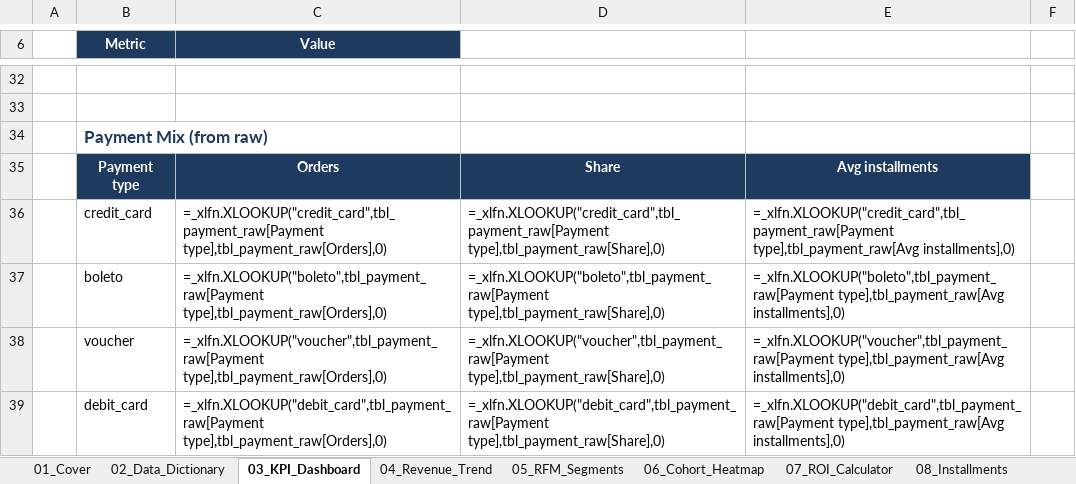
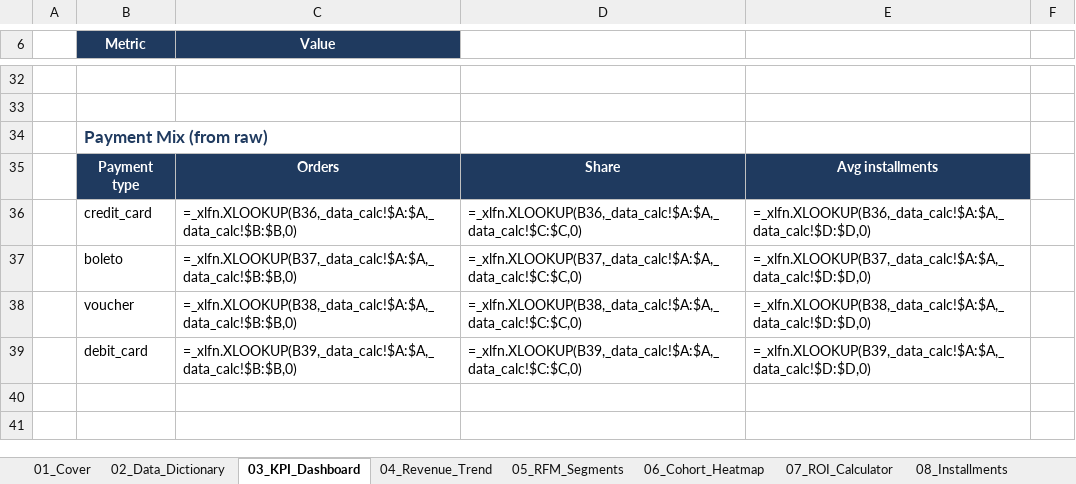
Before and after one commit to kengkeng44/olist-project, an Excel workbook: output/portfolio.xlsx, sheet 03_KPI_Dashboard, drawn as a sheet; only a part is shown, gaps mark what is left out; values as stored, in another font and other column widths than the file's, no borders; formulas are shown in place of their values; table styles not drawn; the diff covers the shown part only; the diff names each change by its address in the sheet, - before the commit and + after, or states it on an @@ line.

```diff
--- a/output/portfolio.xlsx (sheet 03_KPI_Dashboard)
+++ b/output/portfolio.xlsx (sheet 03_KPI_Dashboard)
-C36 (Value): =_xlfn.XLOOKUP("credit_card",tbl_payment_raw[Payment type],tbl_payment_raw[Orders],0)
+C36 (Value): =_xlfn.XLOOKUP(B36,_data_calc!$A:$A,_data_calc!$B:$B,0)
-D36: =_xlfn.XLOOKUP("credit_card",tbl_payment_raw[Payment type],tbl_payment_raw[Share],0)
+D36: =_xlfn.XLOOKUP(B36,_data_calc!$A:$A,_data_calc!$C:$C,0)
-E36: =_xlfn.XLOOKUP("credit_card",tbl_payment_raw[Payment type],tbl_payment_raw[Avg installments],0)
+E36: =_xlfn.XLOOKUP(B36,_data_calc!$A:$A,_data_calc!$D:$D,0)
-C37 (Value): =_xlfn.XLOOKUP("boleto",tbl_payment_raw[Payment type],tbl_payment_raw[Orders],0)
+C37 (Value): =_xlfn.XLOOKUP(B37,_data_calc!$A:$A,_data_calc!$B:$B,0)
-D37: =_xlfn.XLOOKUP("boleto",tbl_payment_raw[Payment type],tbl_payment_raw[Share],0)
+D37: =_xlfn.XLOOKUP(B37,_data_calc!$A:$A,_data_calc!$C:$C,0)
-E37: =_xlfn.XLOOKUP("boleto",tbl_payment_raw[Payment type],tbl_payment_raw[Avg installments],0)
+E37: =_xlfn.XLOOKUP(B37,_data_calc!$A:$A,_data_calc!$D:$D,0)
-C38 (Value): =_xlfn.XLOOKUP("voucher",tbl_payment_raw[Payment type],tbl_payment_raw[Orders],0)
+C38 (Value): =_xlfn.XLOOKUP(B38,_data_calc!$A:$A,_data_calc!$B:$B,0)
-D38: =_xlfn.XLOOKUP("voucher",tbl_payment_raw[Payment type],tbl_payment_raw[Share],0)
+D38: =_xlfn.XLOOKUP(B38,_data_calc!$A:$A,_data_calc!$C:$C,0)
-E38: =_xlfn.XLOOKUP("voucher",tbl_payment_raw[Payment type],tbl_payment_raw[Avg installments],0)
+E38: =_xlfn.XLOOKUP(B38,_data_calc!$A:$A,_data_calc!$D:$D,0)
-C39 (Value): =_xlfn.XLOOKUP("debit_card",tbl_payment_raw[Payment type],tbl_payment_raw[Orders],0)
+C39 (Value): =_xlfn.XLOOKUP(B39,_data_calc!$A:$A,_data_calc!$B:$B,0)
-D39: =_xlfn.XLOOKUP("debit_card",tbl_payment_raw[Payment type],tbl_payment_raw[Share],0)
+D39: =_xlfn.XLOOKUP(B39,_data_calc!$A:$A,_data_calc!$C:$C,0)
-E39: =_xlfn.XLOOKUP("debit_card",tbl_payment_raw[Payment type],tbl_payment_raw[Avg installments],0)
+E39: =_xlfn.XLOOKUP(B39,_data_calc!$A:$A,_data_calc!$D:$D,0)
```
Also changed, not shown: 31 edited cells elsewhere in this sheet, sheet 09_Logistics, sheet 05_RFM_Segments, sheet 08_Installments, sheet 04_Revenue_Trend, sheet 07_ROI_Calculator, charts or pictures, 1 other file.
